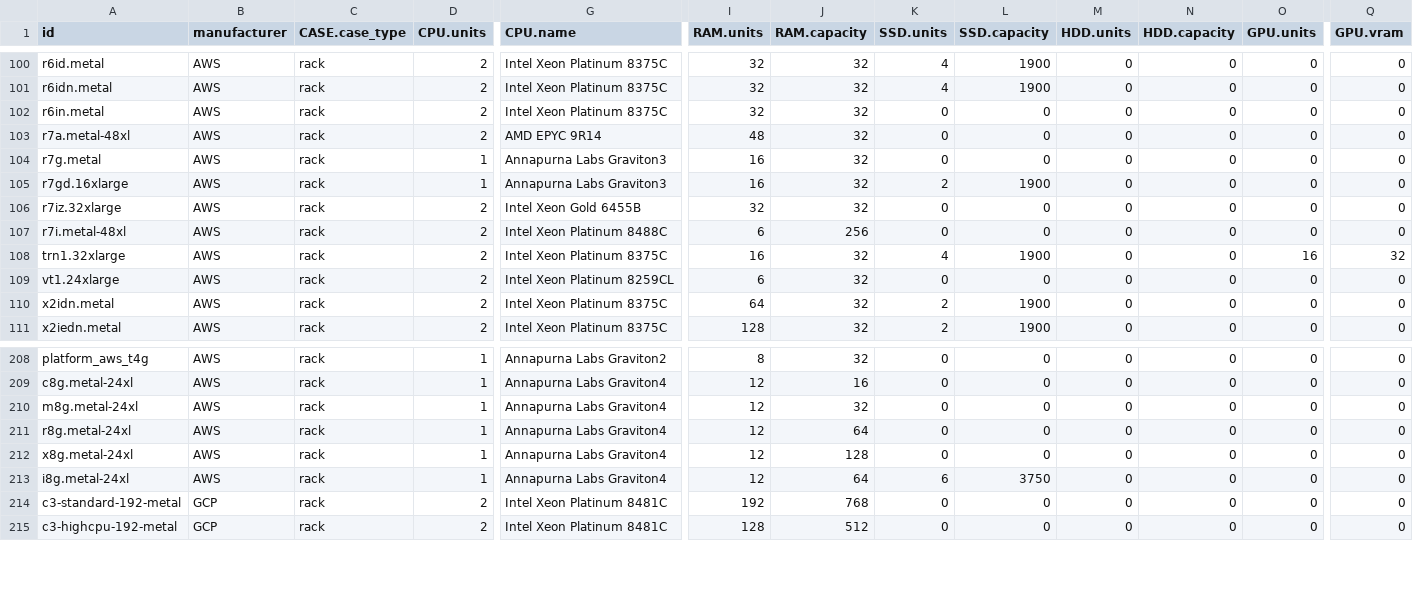
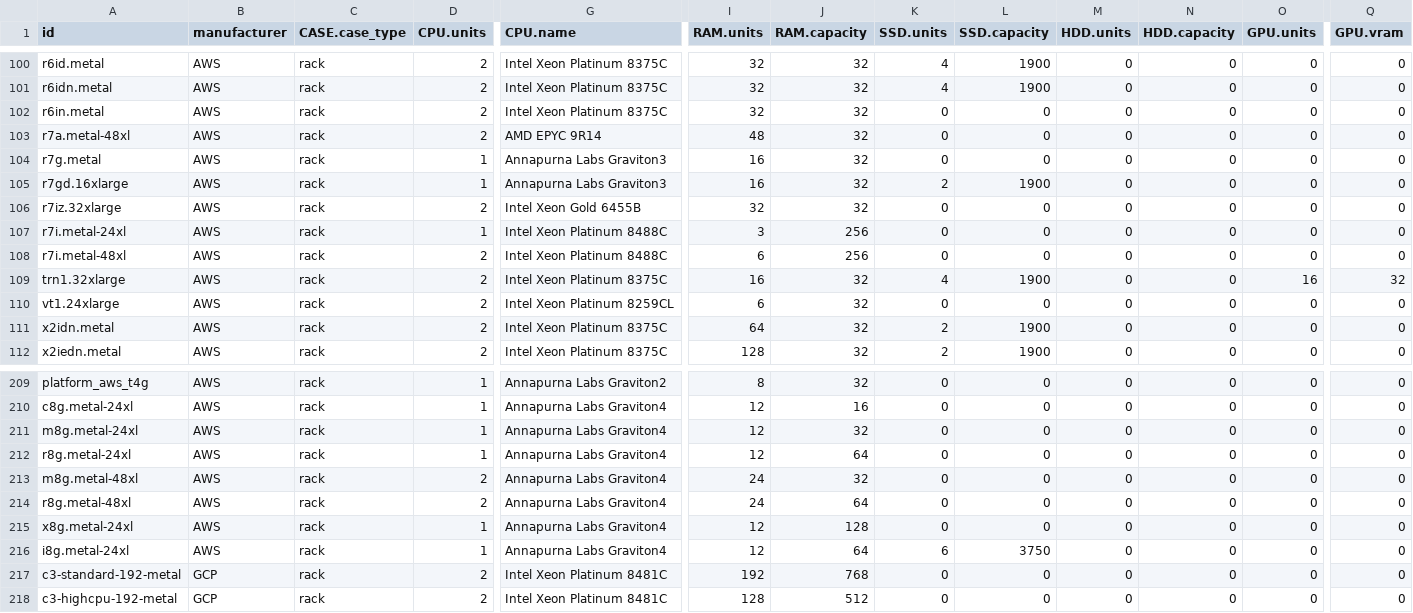
Before and after one commit to Boavizta/boaviztapi, a CSV file: boaviztapi/data/archetypes/server.csv, drawn as a sheet; only a part is shown, gaps mark what is left out; rows hold the shown columns only; the diff names each change by its address in the sheet, - before the commit and + after, or states it on an @@ line.

```diff
--- a/boaviztapi/data/archetypes/server.csv
+++ b/boaviztapi/data/archetypes/server.csv
+row 107: r7i.metal-24xl | AWS | rack | 1 | Intel Xeon Platinum 8488C | 3 | 256 | 0 | 0 | 0 | 0 | 0 | 0
+row 213: m8g.metal-48xl | AWS | rack | 2 | Annapurna Labs Graviton4 | 24 | 32 | 0 | 0 | 0 | 0 | 0 | 0
+row 214: r8g.metal-48xl | AWS | rack | 2 | Annapurna Labs Graviton4 | 24 | 64 | 0 | 0 | 0 | 0 | 0 | 0
```
Also changed, not shown: boaviztapi/data/archetypes/cloud/aws.csv.
